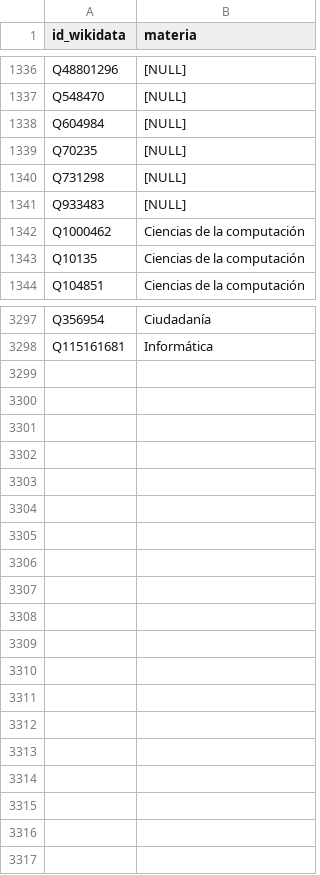
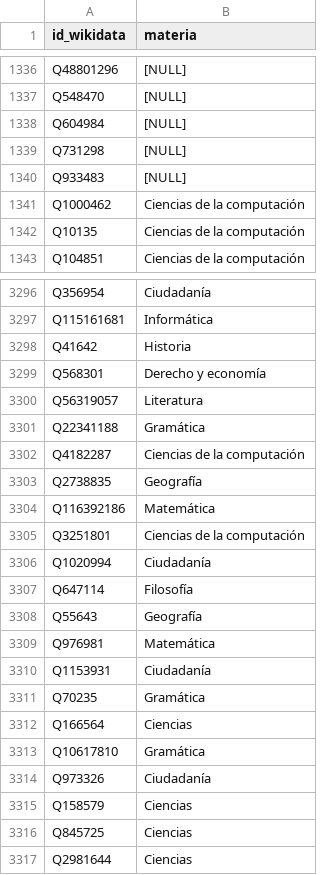
Before and after one commit to wikicurricula-uy/curriculaBot, a TSV file: subjects.tsv, drawn as a sheet; only a part is shown, gaps mark what is left out; removed rows and columns are numbered as before the commit, all else as after; the diff names each change by its address in the sheet, - before the commit and + after, or states it on an @@ line.

Commit message:
Agregar materias para algunos artículos. Traducir promedios de vistas de el año anterior

```diff
--- a/subjects.tsv
+++ b/subjects.tsv
-row 1339: Q70235 | [NULL]
+row 3298: Q41642 | Historia
+row 3299: Q568301 | Derecho y economía
+row 3300: Q56319057 | Literatura
+row 3301: Q22341188 | Gramática
+row 3302: Q4182287 | Ciencias de la computación
+row 3303: Q2738835 | Geografía
+row 3304: Q116392186 | Matemática
+row 3305: Q3251801 | Ciencias de la computación
+row 3306: Q1020994 | Ciudadanía
+row 3307: Q647114 | Filosofía
+row 3308: Q55643 | Geografía
+row 3309: Q976981 | Matemática
+row 3310: Q1153931 | Ciudadanía
+row 3311: Q70235 | Gramática
+row 3312: Q166564 | Ciencias
+row 3313: Q10617810 | Gramática
+row 3314: Q973326 | Ciudadanía
+row 3315: Q158579 | Ciencias
+row 3316: Q845725 | Ciencias
+row 3317: Q2981644 | Ciencias
```
Also changed, not shown: 1 other file.
